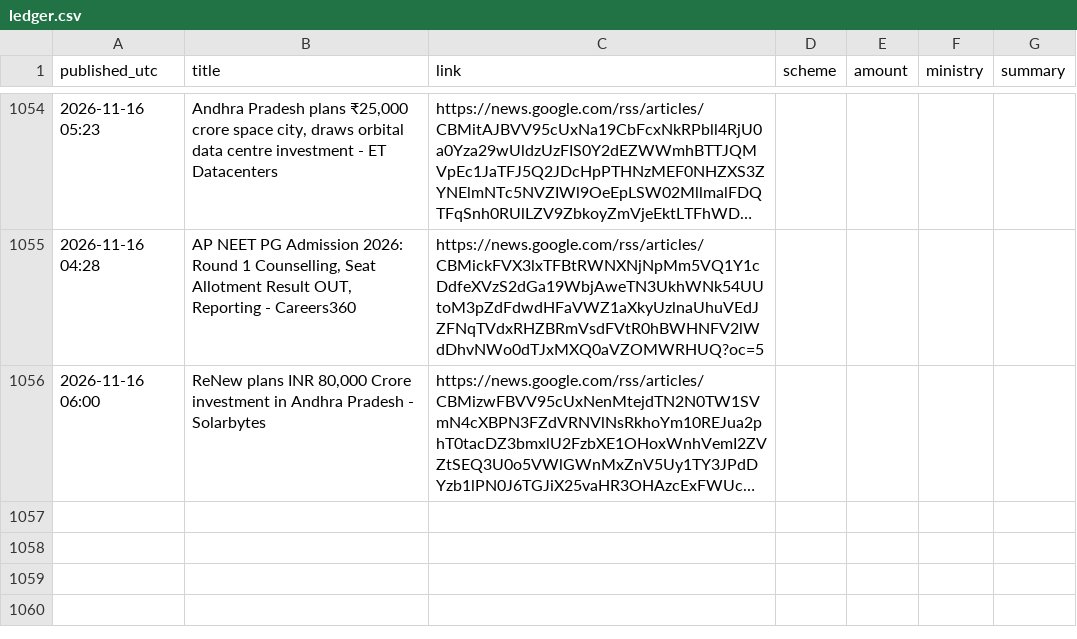
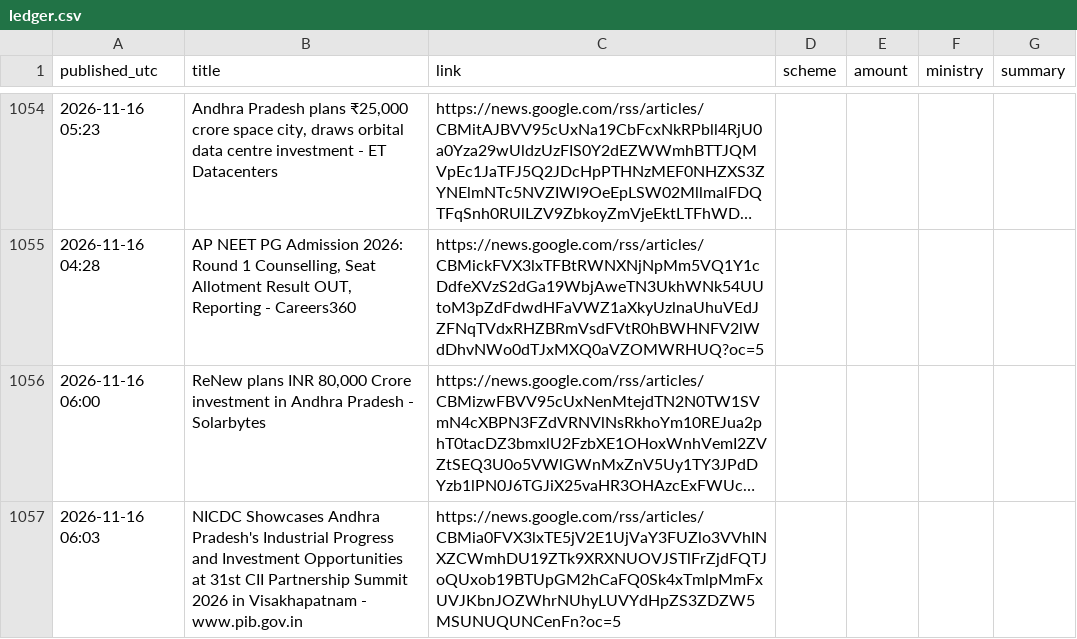
Before and after one commit to Yuvarajiitbbs/Central-Contributions-Tracker--AP, a CSV file: ledger.csv, drawn as a sheet; only a part is shown, gaps mark what is left out; long unchanged cells end in …; the diff names each change by its address in the sheet, - before the commit and + after, or states it on an @@ line.

```diff
--- a/ledger.csv
+++ b/ledger.csv
+row 1057: 2026-11-16 06:03 | NICDC Showcases Andhra Pradesh's Industrial Progress and Investment Opportunities at 31st CII Partnership Summit 2026 in Visakhapatnam - www.pib.gov.in | https://news.google.com/rss/articles/CBMia0FVX3lxTE5jV2E1UjVaY3FUZlo3VVhINXZCWmhDU19ZTk9XRXNUOVJSTlFrZjdFQTJoQUxob19BTUpGM2hCaFQ0Sk4xTmlpMmFxUVJKbnJOZWhrNUhyLUVYdHpZS3ZDZW5MSUNUQUNCenFn?oc=5
```
Also changed, not shown: 1 other file.
